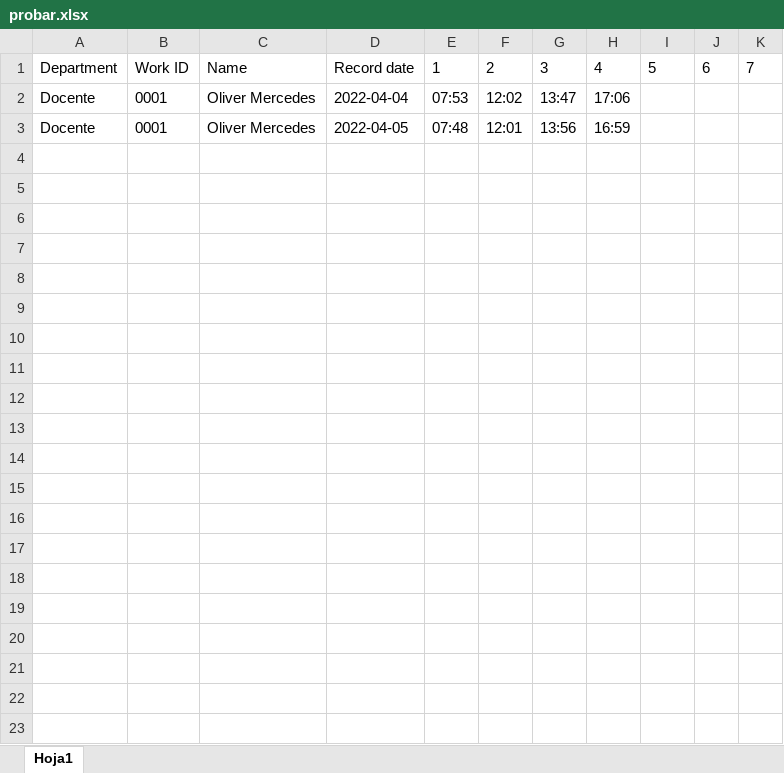
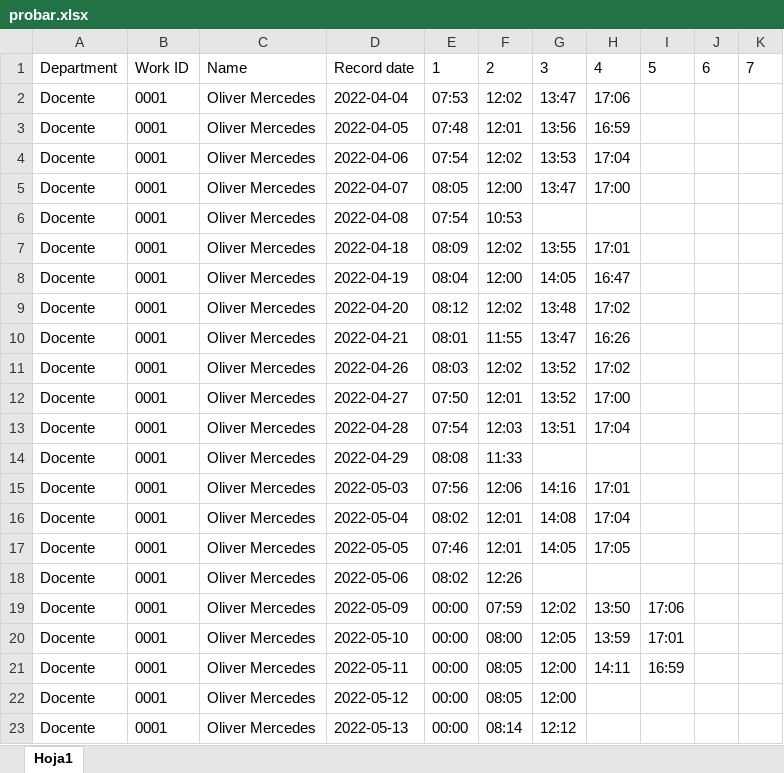
Before and after one commit to carlosdiazz/Backend_Microservicios, an Excel workbook: src/services/excel/probar.xlsx, sheet Hoja1, drawn as a sheet; only a part is shown; values as stored, in another font and other column widths than the file's, no borders; the diff covers the shown part only; the diff names each change by its address in the sheet, - before the commit and + after, or states it on an @@ line.

```diff
--- a/src/services/excel/probar.xlsx (sheet Hoja1)
+++ b/src/services/excel/probar.xlsx (sheet Hoja1)
+row 4: Docente | 0001 | Oliver Mercedes | 2022-04-06 | 07:54 | 12:02 | 13:53 | 17:04
+row 5: Docente | 0001 | Oliver Mercedes | 2022-04-07 | 08:05 | 12:00 | 13:47 | 17:00
+row 6: Docente | 0001 | Oliver Mercedes | 2022-04-08 | 07:54 | 10:53
+row 7: Docente | 0001 | Oliver Mercedes | 2022-04-18 | 08:09 | 12:02 | 13:55 | 17:01
+row 8: Docente | 0001 | Oliver Mercedes | 2022-04-19 | 08:04 | 12:00 | 14:05 | 16:47
+row 9: Docente | 0001 | Oliver Mercedes | 2022-04-20 | 08:12 | 12:02 | 13:48 | 17:02
+row 10: Docente | 0001 | Oliver Mercedes | 2022-04-21 | 08:01 | 11:55 | 13:47 | 16:26
+row 11: Docente | 0001 | Oliver Mercedes | 2022-04-26 | 08:03 | 12:02 | 13:52 | 17:02
+row 12: Docente | 0001 | Oliver Mercedes | 2022-04-27 | 07:50 | 12:01 | 13:52 | 17:00
+row 13: Docente | 0001 | Oliver Mercedes | 2022-04-28 | 07:54 | 12:03 | 13:51 | 17:04
+row 14: Docente | 0001 | Oliver Mercedes | 2022-04-29 | 08:08 | 11:33
+row 15: Docente | 0001 | Oliver Mercedes | 2022-05-03 | 07:56 | 12:06 | 14:16 | 17:01
+row 16: Docente | 0001 | Oliver Mercedes | 2022-05-04 | 08:02 | 12:01 | 14:08 | 17:04
+row 17: Docente | 0001 | Oliver Mercedes | 2022-05-05 | 07:46 | 12:01 | 14:05 | 17:05
+row 18: Docente | 0001 | Oliver Mercedes | 2022-05-06 | 08:02 | 12:26
+row 19: Docente | 0001 | Oliver Mercedes | 2022-05-09 | 00:00 | 07:59 | 12:02 | 13:50 | 17:06
+row 20: Docente | 0001 | Oliver Mercedes | 2022-05-10 | 00:00 | 08:00 | 12:05 | 13:59 | 17:01
+row 21: Docente | 0001 | Oliver Mercedes | 2022-05-11 | 00:00 | 08:05 | 12:00 | 14:11 | 16:59
+row 22: Docente | 0001 | Oliver Mercedes | 2022-05-12 | 00:00 | 08:05 | 12:00
+row 23: Docente | 0001 | Oliver Mercedes | 2022-05-13 | 00:00 | 08:14 | 12:12
```
Also changed, not shown: 145 added rows elsewhere in this sheet, 2 other files.
